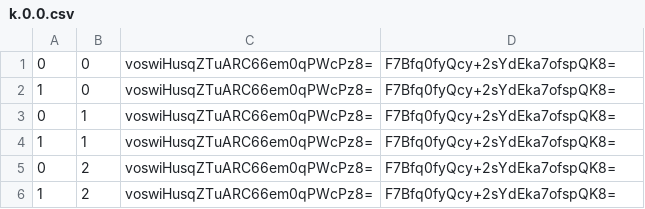
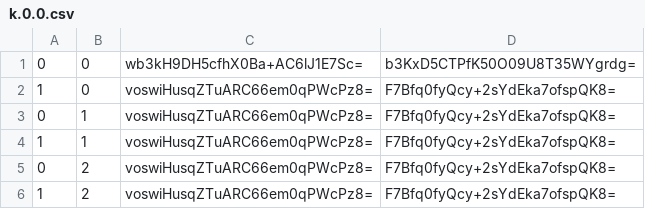
Before and after one commit to pikayutmg/pikayutmg.github.io, a CSV file: ebsayder/map-mgi/tiles/zoom.-1/metadata/k.0.0.csv, drawn as a sheet.

```diff
--- a/ebsayder/map-mgi/tiles/zoom.-1/metadata/k.0.0.csv
+++ b/ebsayder/map-mgi/tiles/zoom.-1/metadata/k.0.0.csv
@@ -1,2 +1,2 @@
-0,0,voswiHusqZTuARC66em0qPWcPz8=,F7Bfq0fyQcy+2sYdEka7ofspQK8=
+0,0,wb3kH9DH5cfhX0Ba+AC6lJ1E7Sc=,b3KxD5CTPfK50O09U8T35WYgrdg=
 1,0,voswiHusqZTuARC66em0qPWcPz8=,F7Bfq0fyQcy+2sYdEka7ofspQK8=
```
Also changed, not shown: ebsayder/map-mgi/tiles/zoom.-1/metadata/k.-1.0.csv, ebsayder/map-mgi/tiles/zoom.-1/metadata/k.0.-1.csv, 5 other files.
